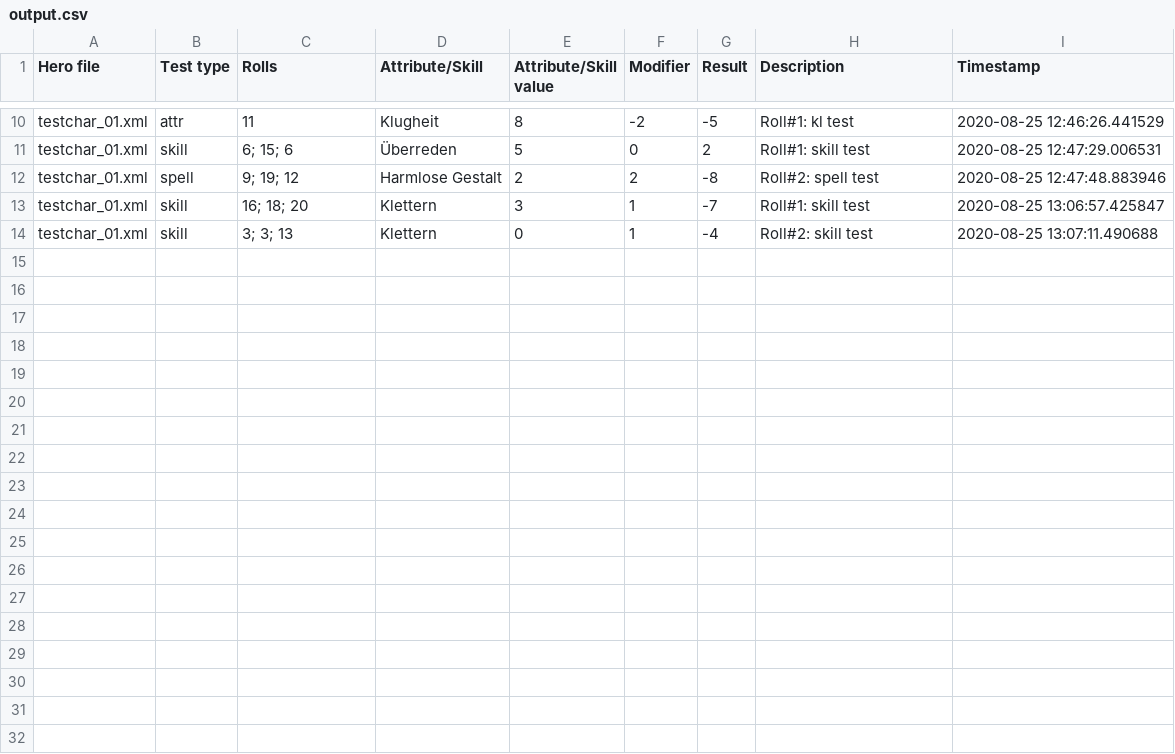
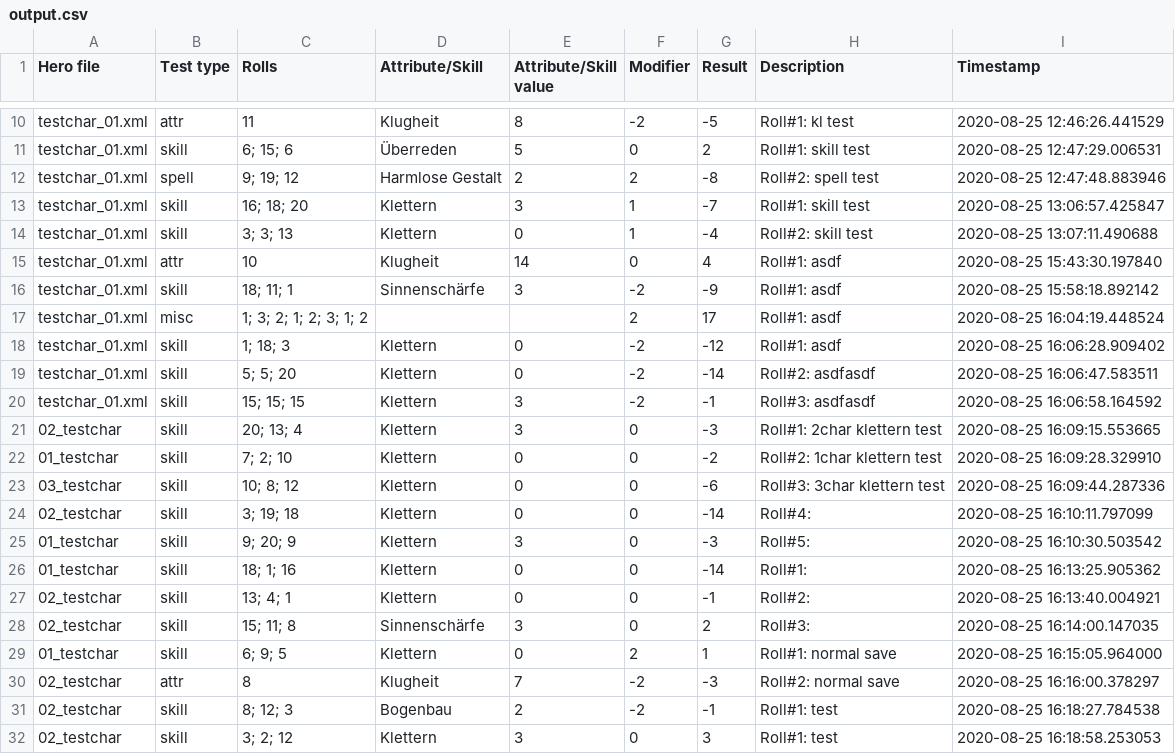
Before and after one commit to AndreasBamesberger/DSATester, a CSV file: output.csv, drawn as a sheet; only a part is shown, gaps mark what is left out; the diff names each change by its address in the sheet, - before the commit and + after, or states it on an @@ line.

```diff
--- a/output.csv
+++ b/output.csv
+row 15: testchar_01.xml | attr | 10 | Klugheit | 14 | 0 | 4 | Roll#1: asdf | 2020-08-25 15:43:30.197840
+row 16: testchar_01.xml | skill | 18; 11; 1 | Sinnenschärfe | 3 | -2 | -9 | Roll#1: asdf | 2020-08-25 15:58:18.892142
+row 17: testchar_01.xml | misc | 1; 3; 2; 1; 2; 3; 1; 2 |  |  | 2 | 17 | Roll#1: asdf | 2020-08-25 16:04:19.448524
+row 18: testchar_01.xml | skill | 1; 18; 3 | Klettern | 0 | -2 | -12 | Roll#1: asdf | 2020-08-25 16:06:28.909402
+row 19: testchar_01.xml | skill | 5; 5; 20 | Klettern | 0 | -2 | -14 | Roll#2: asdfasdf | 2020-08-25 16:06:47.583511
+row 20: testchar_01.xml | skill | 15; 15; 15 | Klettern | 3 | -2 | -1 | Roll#3: asdfasdf | 2020-08-25 16:06:58.164592
+row 21: 02_testchar | skill | 20; 13; 4 | Klettern | 3 | 0 | -3 | Roll#1: 2char klettern test | 2020-08-25 16:09:15.553665
+row 22: 01_testchar | skill | 7; 2; 10 | Klettern | 0 | 0 | -2 | Roll#2: 1char klettern test | 2020-08-25 16:09:28.329910
+row 23: 03_testchar | skill | 10; 8; 12 | Klettern | 0 | 0 | -6 | Roll#3: 3char klettern test | 2020-08-25 16:09:44.287336
+row 24: 02_testchar | skill | 3; 19; 18 | Klettern | 0 | 0 | -14 | Roll#4: | 2020-08-25 16:10:11.797099
+row 25: 01_testchar | skill | 9; 20; 9 | Klettern | 3 | 0 | -3 | Roll#5: | 2020-08-25 16:10:30.503542
+row 26: 01_testchar | skill | 18; 1; 16 | Klettern | 0 | 0 | -14 | Roll#1: | 2020-08-25 16:13:25.905362
+row 27: 02_testchar | skill | 13; 4; 1 | Klettern | 0 | 0 | -1 | Roll#2: | 2020-08-25 16:13:40.004921
+row 28: 02_testchar | skill | 15; 11; 8 | Sinnenschärfe | 3 | 0 | 2 | Roll#3: | 2020-08-25 16:14:00.147035
+row 29: 01_testchar | skill | 6; 9; 5 | Klettern | 0 | 2 | 1 | Roll#1: normal save | 2020-08-25 16:15:05.964000
+row 30: 02_testchar | attr | 8 | Klugheit | 7 | -2 | -3 | Roll#2: normal save | 2020-08-25 16:16:00.378297
+row 31: 02_testchar | skill | 8; 12; 3 | Bogenbau | 2 | -2 | -1 | Roll#1: test | 2020-08-25 16:18:27.784538
+row 32: 02_testchar | skill | 3; 2; 12 | Klettern | 3 | 0 | 3 | Roll#1: test | 2020-08-25 16:18:58.253053
```
Also changed, not shown: 11 other files.
